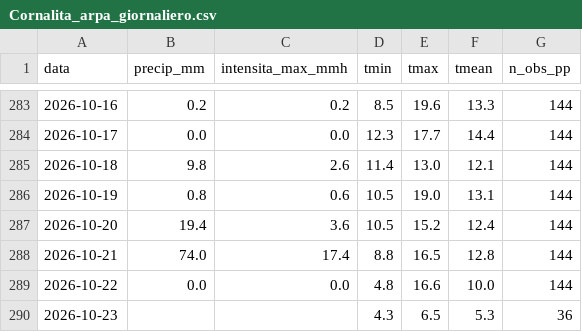
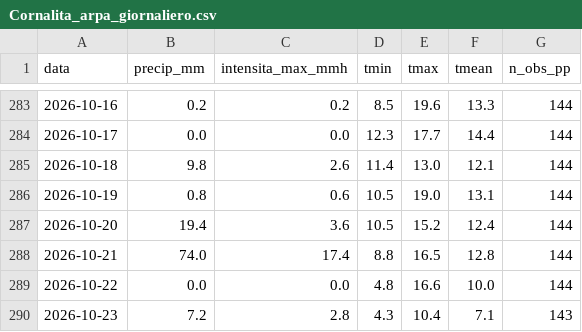
Before and after one commit to EbbeneTriglav/dati_idro, a CSV file: dati/Cornalita_arpa_giornaliero.csv, drawn as a sheet; only a part is shown, gaps mark what is left out.

```diff
--- a/dati/Cornalita_arpa_giornaliero.csv
+++ b/dati/Cornalita_arpa_giornaliero.csv
@@ -289,2 +289,2 @@ data;precip_mm;intensita_max_mmh;tmin;tmax;tmean;n_obs_pp
 2026-10-22;0.0;0.0;4.8;16.6;10.0;144
-2026-10-23;;;4.3;6.5;5.3;36
+2026-10-23;7.2;2.8;4.3;10.4;7.1;143
```
